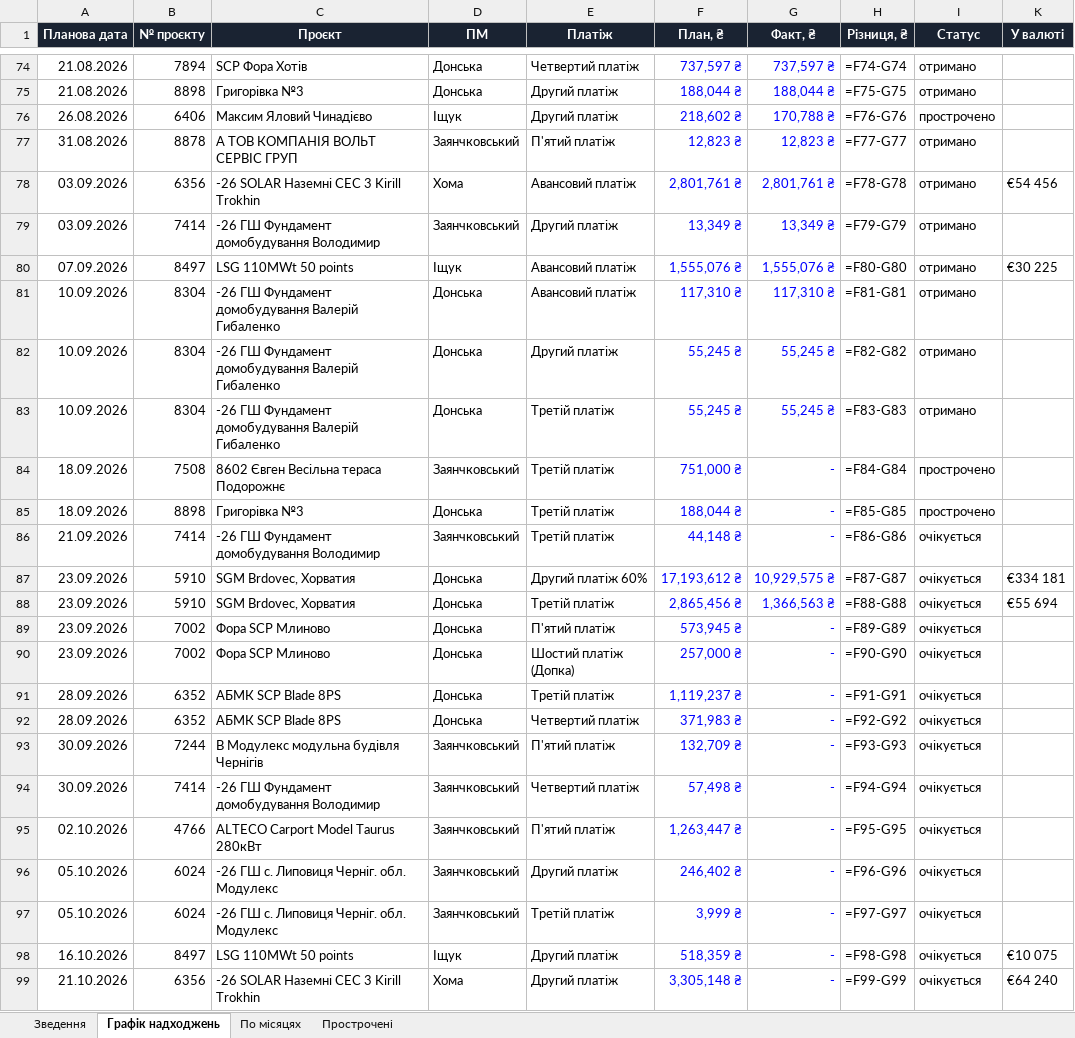
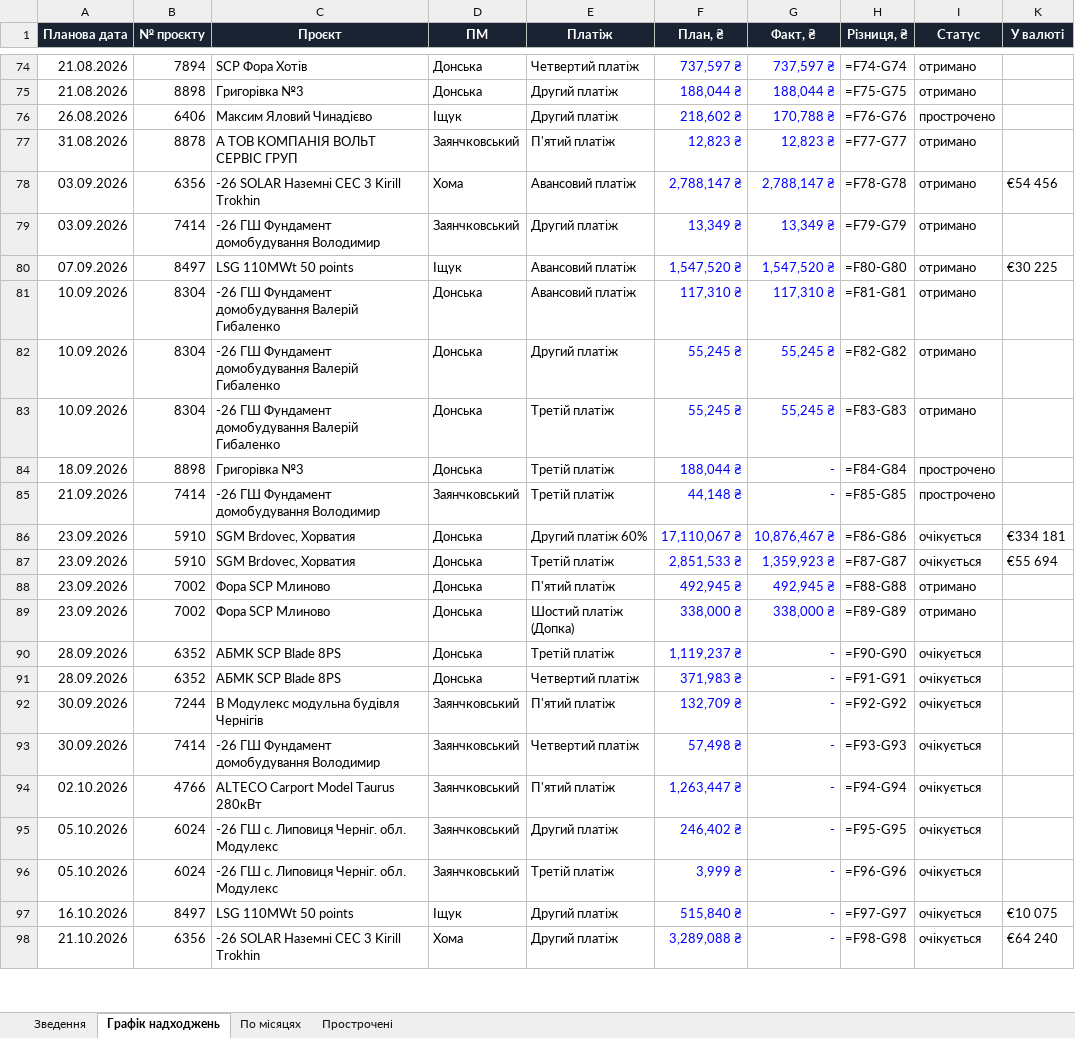
Before and after one commit to aleksandrkhoma-coder/pillar, an Excel workbook: pillar_cashflow.xlsx, sheet Графік надходжень, drawn as a sheet; only a part is shown, gaps mark what is left out; values as stored, in another font and other column widths than the file's, no borders; formulas without a stored value are shown as written; removed rows and columns are numbered as before the commit, all else as after; the diff covers the shown part only; the diff names each change by its address in the sheet, - before the commit and + after, or states it on an @@ line.

```diff
--- a/pillar_cashflow.xlsx (sheet Графік надходжень)
+++ b/pillar_cashflow.xlsx (sheet Графік надходжень)
-F78 (План, ₴): 2,801,761 ₴
+F78 (План, ₴): 2,788,147 ₴
-G78 (Факт, ₴): 2,801,761 ₴
+G78 (Факт, ₴): 2,788,147 ₴
-F80 (План, ₴): 1,555,076 ₴
+F80 (План, ₴): 1,547,520 ₴
-G80 (Факт, ₴): 1,555,076 ₴
+G80 (Факт, ₴): 1,547,520 ₴
-row 84: 18.09.2026 | 7508 | 8602 Євген Весільна тераса Подорожнє | Заянчковський | Третій платіж | 751,000 ₴ | - | =F84-G84 | прострочено
-H84 (Різниця, ₴): =F85-G85
+H84 (Різниця, ₴): =F84-G84
-H85 (Різниця, ₴): =F86-G86
+H85 (Різниця, ₴): =F85-G85
-I85 (Статус): очікується
+I85 (Статус): прострочено
-F86 (План, ₴): 17,193,612 ₴
+F86 (План, ₴): 17,110,067 ₴
-G86 (Факт, ₴): 10,929,575 ₴
+G86 (Факт, ₴): 10,876,467 ₴
-H86 (Різниця, ₴): =F87-G87
+H86 (Різниця, ₴): =F86-G86
-F87 (План, ₴): 2,865,456 ₴
+F87 (План, ₴): 2,851,533 ₴
-G87 (Факт, ₴): 1,366,563 ₴
+G87 (Факт, ₴): 1,359,923 ₴
-H87 (Різниця, ₴): =F88-G88
+H87 (Різниця, ₴): =F87-G87
-F88 (План, ₴): 573,945 ₴
+F88 (План, ₴): 492,945 ₴
-G88 (Факт, ₴): -
+G88 (Факт, ₴): 492,945 ₴
-H88 (Різниця, ₴): =F89-G89
+H88 (Різниця, ₴): =F88-G88
-I88:I89 (Статус): очікується
+I88:I89 (Статус): отримано
-F89 (План, ₴): 257,000 ₴
+F89 (План, ₴): 338,000 ₴
-G89 (Факт, ₴): -
+G89 (Факт, ₴): 338,000 ₴
-H89 (Різниця, ₴): =F90-G90
+H89 (Різниця, ₴): =F89-G89
-H90 (Різниця, ₴): =F91-G91
+H90 (Різниця, ₴): =F90-G90
-H91 (Різниця, ₴): =F92-G92
+H91 (Різниця, ₴): =F91-G91
-H92 (Різниця, ₴): =F93-G93
+H92 (Різниця, ₴): =F92-G92
-H93 (Різниця, ₴): =F94-G94
+H93 (Різниця, ₴): =F93-G93
-H94 (Різниця, ₴): =F95-G95
+H94 (Різниця, ₴): =F94-G94
-H95 (Різниця, ₴): =F96-G96
+H95 (Різниця, ₴): =F95-G95
-H96 (Різниця, ₴): =F97-G97
+H96 (Різниця, ₴): =F96-G96
-F97 (План, ₴): 518,359 ₴
+F97 (План, ₴): 515,840 ₴
-H97 (Різниця, ₴): =F98-G98
+H97 (Різниця, ₴): =F97-G97
-F98 (План, ₴): 3,305,148 ₴
+F98 (План, ₴): 3,289,088 ₴
-H98 (Різниця, ₴): =F99-G99
+H98 (Різниця, ₴): =F98-G98
```
Also changed, not shown: 1 added row and 24 edited cells elsewhere in this sheet, sheet Прострочені, sheet Зведення, hidden cells, 52 other files.
